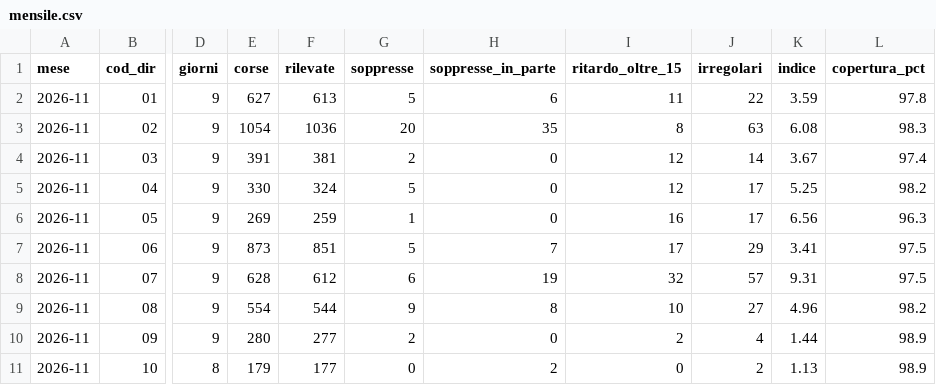
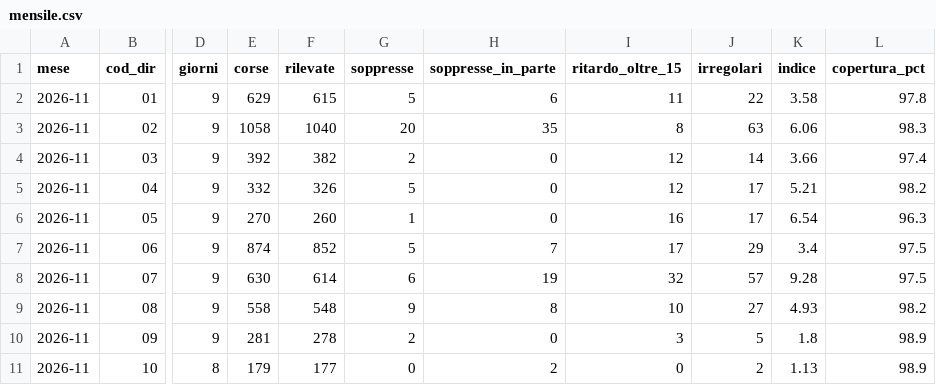
Before and after one commit to Easyinve/trenord-ritardi, a CSV file: archivio/mensile.csv, drawn as a sheet; only a part is shown, gaps mark what is left out; the diff covers the shown part only; the diff names each change by its address in the sheet, - before the commit and + after, or states it on an @@ line.

```diff
--- a/archivio/mensile.csv
+++ b/archivio/mensile.csv
-E2 (corse): 627
+E2 (corse): 629
-F2 (rilevate): 613
+F2 (rilevate): 615
-K2 (indice): 3.59
+K2 (indice): 3.58
-E3 (corse): 1054
+E3 (corse): 1058
-F3 (rilevate): 1036
+F3 (rilevate): 1040
-K3 (indice): 6.08
+K3 (indice): 6.06
-E4 (corse): 391
+E4 (corse): 392
-F4 (rilevate): 381
+F4 (rilevate): 382
-K4 (indice): 3.67
+K4 (indice): 3.66
-E5 (corse): 330
+E5 (corse): 332
-F5 (rilevate): 324
+F5 (rilevate): 326
-K5 (indice): 5.25
+K5 (indice): 5.21
-E6 (corse): 269
+E6 (corse): 270
-F6 (rilevate): 259
+F6 (rilevate): 260
-K6 (indice): 6.56
+K6 (indice): 6.54
-E7 (corse): 873
+E7 (corse): 874
-F7 (rilevate): 851
+F7 (rilevate): 852
-K7 (indice): 3.41
+K7 (indice): 3.4
-E8 (corse): 628
+E8 (corse): 630
-F8 (rilevate): 612
+F8 (rilevate): 614
-K8 (indice): 9.31
+K8 (indice): 9.28
-E9 (corse): 554
+E9 (corse): 558
-F9 (rilevate): 544
+F9 (rilevate): 548
-K9 (indice): 4.96
+K9 (indice): 4.93
-E10 (corse): 280
+E10 (corse): 281
-F10 (rilevate): 277
+F10 (rilevate): 278
-I10 (ritardo_oltre_15): 2
+I10 (ritardo_oltre_15): 3
-J10 (irregolari): 4
+J10 (irregolari): 5
-K10 (indice): 1.44
+K10 (indice): 1.8
```
Also changed, not shown: 102 edited cells elsewhere in this file, archivio/riepilogo.csv, 1 other file.
